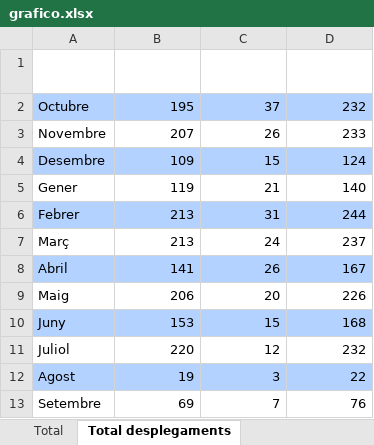
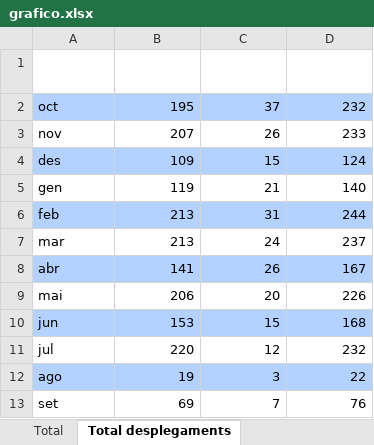
Before and after one commit to lferpaz/graphs, an Excel workbook: docs/grafico.xlsx, sheet Total desplegaments, drawn as a sheet; values as stored, in another font and other column widths than the file's, no borders; charts and pictures not drawn; the diff names each change by its address in the sheet, - before the commit and + after, or states it on an @@ line.

```diff
--- a/docs/grafico.xlsx (sheet Total desplegaments)
+++ b/docs/grafico.xlsx (sheet Total desplegaments)
-A2 (Fecha): Octubre
+A2 (Fecha): oct
-A3 (Fecha): Novembre
+A3 (Fecha): nov
-A4 (Fecha): Desembre
+A4 (Fecha): des
-A5 (Fecha): Gener
+A5 (Fecha): gen
-A6 (Fecha): Febrer
+A6 (Fecha): feb
-A7 (Fecha): Març
+A7 (Fecha): mar
-A8 (Fecha): Abril
+A8 (Fecha): abr
-A9 (Fecha): Maig
+A9 (Fecha): mai
-A10 (Fecha): Juny
+A10 (Fecha): jun
-A11 (Fecha): Juliol
+A11 (Fecha): jul
-A12 (Fecha): Agost
+A12 (Fecha): ago
-A13 (Fecha): Setembre
+A13 (Fecha): set
```
Also changed, not shown: sheet Total, charts or pictures, docs/Plantilla.xlsx, 1 other file.
